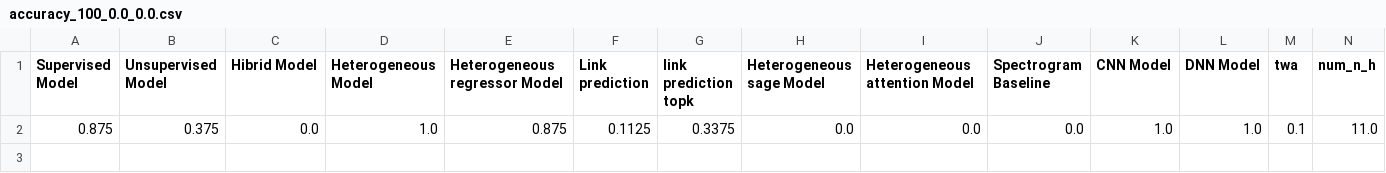
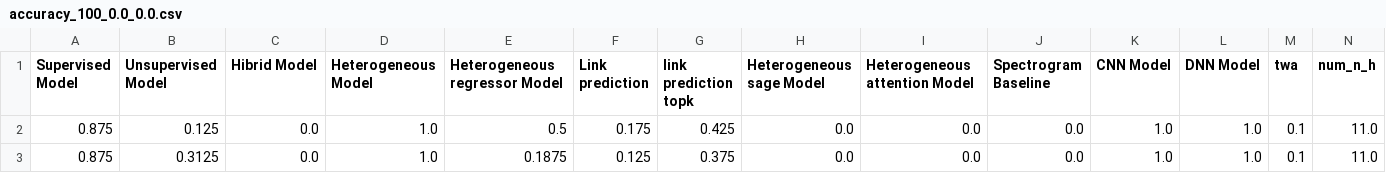
Before and after one commit to terrencetao/Acoustic_Linguistic_GNN, a CSV file: accuracy/google_command/accuracy_100_0.0_0.0.csv, drawn as a sheet; only a part is shown; rows hold the shown columns only; the diff names each change by its address in the sheet, - before the commit and + after, or states it on an @@ line.

```diff
--- a/accuracy/google_command/accuracy_100_0.0_0.0.csv
+++ b/accuracy/google_command/accuracy_100_0.0_0.0.csv
-B2 (Unsupervised Model): 0.375
+B2 (Unsupervised Model): 0.125
-E2 (Heterogeneous regressor Model): 0.875
+E2 (Heterogeneous regressor Model): 0.5
-F2 (Link prediction): 0.1125
+F2 (Link prediction): 0.175
-G2 (link prediction topk): 0.3375
+G2 (link prediction topk): 0.425
+row 3: 0.875 | 0.3125 | 0.0 | 1.0 | 0.1875 | 0.125 | 0.375 | 0.0 | 0.0 | 0.0 | 1.0 | 1.0 | 0.1 | 11.0
```
Also changed, not shown: accuracy/google_command/accuracy_300_0.0_0.0.csv, accuracy/google_command/accuracy_val_300_0.0_0.0.csv, 34 other files.
